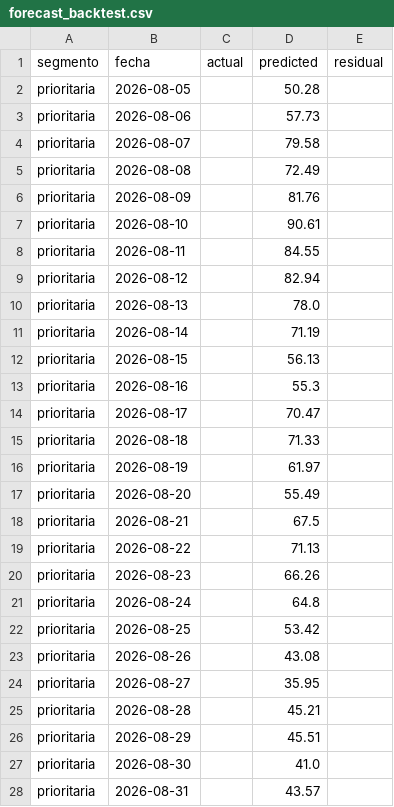
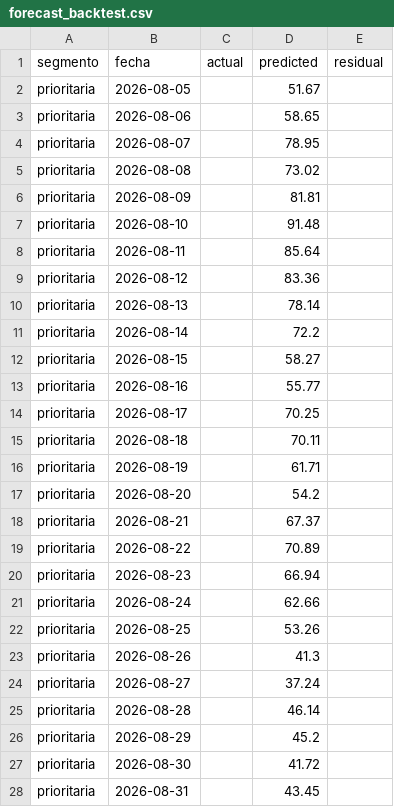
Before and after one commit to RodrigoManassero/estado-sistema-gas-rodrigo, a CSV file: public/data/forecast_backtest.csv, drawn as a sheet; only a part is shown; the diff covers the shown part only.

```diff
--- a/public/data/forecast_backtest.csv
+++ b/public/data/forecast_backtest.csv
@@ -1,28 +1,28 @@
 segmento,fecha,actual,predicted,residual
-prioritaria,2026-08-05,,50.28,
-prioritaria,2026-08-06,,57.73,
-prioritaria,2026-08-07,,79.58,
-prioritaria,2026-08-08,,72.49,
-prioritaria,2026-08-09,,81.76,
-prioritaria,2026-08-10,,90.61,
-prioritaria,2026-08-11,,84.55,
-prioritaria,2026-08-12,,82.94,
-prioritaria,2026-08-13,,78.0,
-prioritaria,2026-08-14,,71.19,
-prioritaria,2026-08-15,,56.13,
-prioritaria,2026-08-16,,55.3,
-prioritaria,2026-08-17,,70.47,
-prioritaria,2026-08-18,,71.33,
-prioritaria,2026-08-19,,61.97,
-prioritaria,2026-08-20,,55.49,
-prioritaria,2026-08-21,,67.5,
-prioritaria,2026-08-22,,71.13,
-prioritaria,2026-08-23,,66.26,
-prioritaria,2026-08-24,,64.8,
-prioritaria,2026-08-25,,53.42,
-prioritaria,2026-08-26,,43.08,
-prioritaria,2026-08-27,,35.95,
-prioritaria,2026-08-28,,45.21,
-prioritaria,2026-08-29,,45.51,
-prioritaria,2026-08-30,,41.0,
-prioritaria,2026-08-31,,43.57,
+prioritaria,2026-08-05,,51.67,
+prioritaria,2026-08-06,,58.65,
+prioritaria,2026-08-07,,78.95,
+prioritaria,2026-08-08,,73.02,
+prioritaria,2026-08-09,,81.81,
+prioritaria,2026-08-10,,91.48,
+prioritaria,2026-08-11,,85.64,
+prioritaria,2026-08-12,,83.36,
+prioritaria,2026-08-13,,78.14,
+prioritaria,2026-08-14,,72.2,
+prioritaria,2026-08-15,,58.27,
+prioritaria,2026-08-16,,55.77,
+prioritaria,2026-08-17,,70.25,
+prioritaria,2026-08-18,,70.11,
+prioritaria,2026-08-19,,61.71,
+prioritaria,2026-08-20,,54.2,
+prioritaria,2026-08-21,,67.37,
+prioritaria,2026-08-22,,70.89,
+prioritaria,2026-08-23,,66.94,
+prioritaria,2026-08-24,,62.66,
+prioritaria,2026-08-25,,53.26,
+prioritaria,2026-08-26,,41.3,
+prioritaria,2026-08-27,,37.24,
+prioritaria,2026-08-28,,46.14,
+prioritaria,2026-08-29,,45.2,
+prioritaria,2026-08-30,,41.72,
+prioritaria,2026-08-31,,43.45,
```
Also changed, not shown: 58 edited cells elsewhere in this file, public/data/weather_history.csv, 23 other files.
